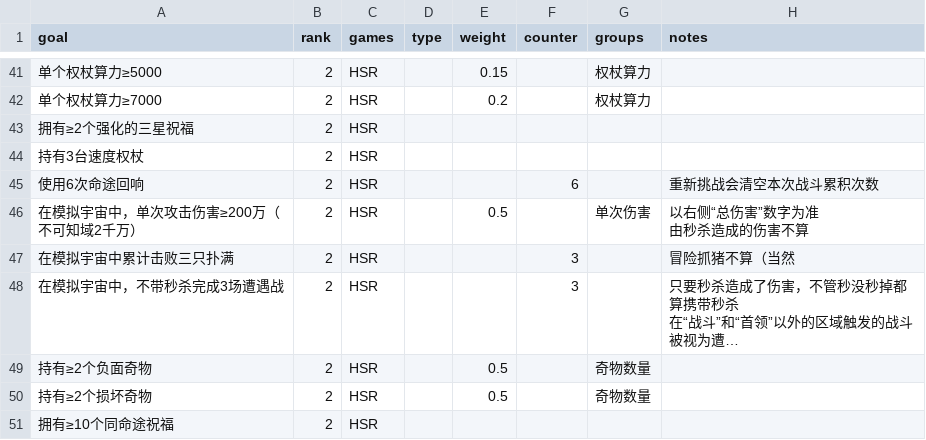
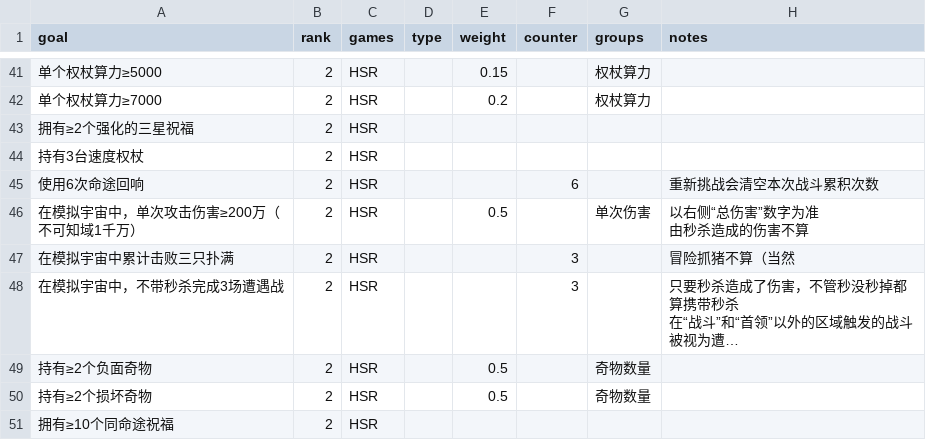
Before and after one commit to CuteMeiyu/sr-bingo, a CSV file: assets/data/data.csv, drawn as a sheet; only a part is shown, gaps mark what is left out; long unchanged cells end in …; the diff covers the shown part only.

```diff
--- a/assets/data/data.csv
+++ b/assets/data/data.csv
@@ -63,4 +61,4 @@ goal,rank,games,type,weight,counter,groups,notes
 使用6次命途回响,2,HSR,,,6,,重新挑战会清空本次战斗累积次数
-在模拟宇宙中，单次攻击伤害≥200万（不可知域2千万）,2,HSR,,0.5,,单次伤害,"以右侧“总伤害”数字为准
-由秒杀造成的伤害不算"
+在模拟宇宙中，单次攻击伤害≥200万（不可知域1千万）,2,HSR,,0.5,,单次伤害,"以右侧“总伤害”数字为准
+由秒杀造成的伤害不算"
 在模拟宇宙中累计击败三只扑满,2,HSR,,,3,,冒险抓猪不算（当然
```
Also changed, not shown: 11 edited cells elsewhere in this file.
